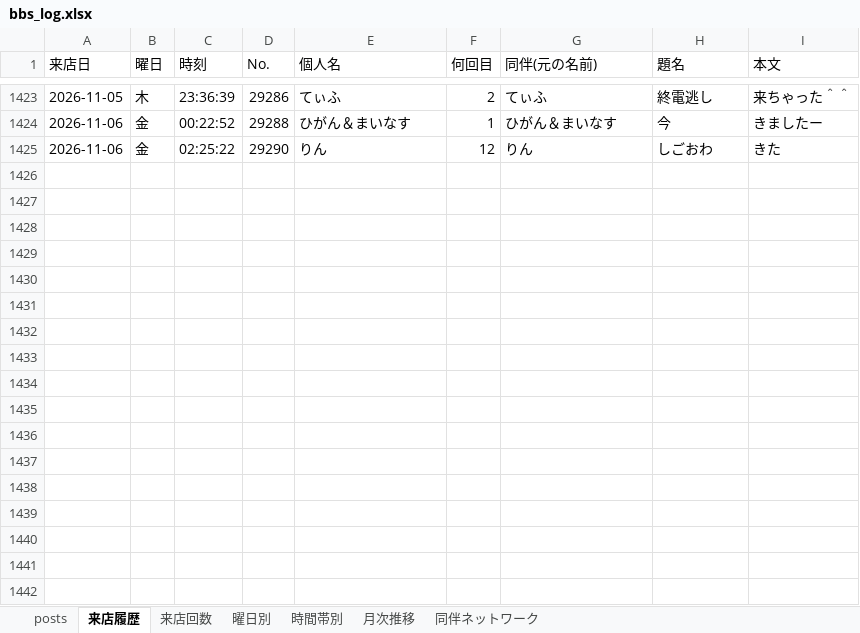
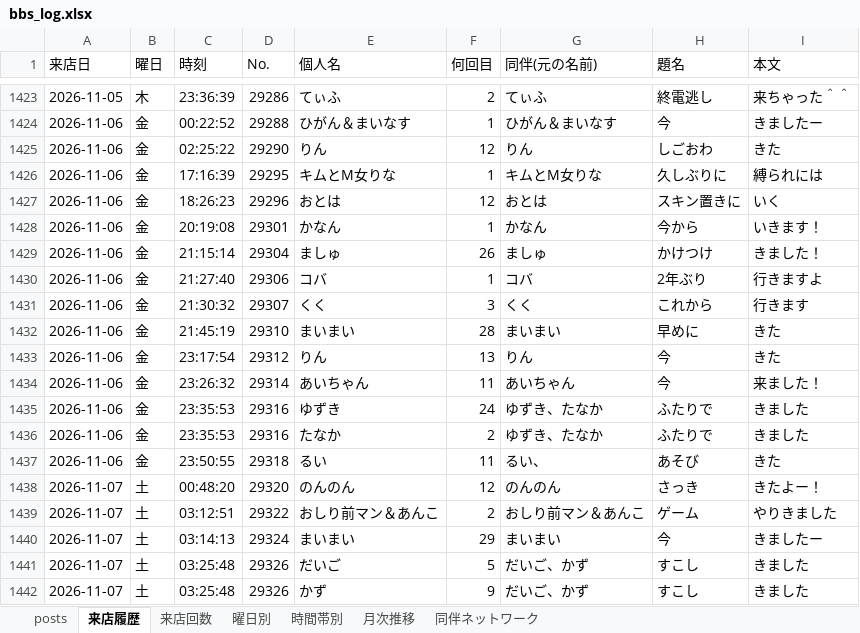
Before and after one commit to satoshiroid/bambitch-bbs-archiver, an Excel workbook: bbs_log.xlsx, sheet 来店履歴, drawn as a sheet; only a part is shown, gaps mark what is left out; values as stored, in another font and other column widths than the file's, no borders; the diff names each change by its address in the sheet, - before the commit and + after, or states it on an @@ line.

```diff
--- a/bbs_log.xlsx (sheet 来店履歴)
+++ b/bbs_log.xlsx (sheet 来店履歴)
+row 1426: 2026-11-06 | 金 | 17:16:39 | 29295 | キムとM女りな | 1 | キムとM女りな | 久しぶりに | 縛られには
+row 1427: 2026-11-06 | 金 | 18:26:23 | 29296 | おとは | 12 | おとは | スキン置きに | いく
+row 1428: 2026-11-06 | 金 | 20:19:08 | 29301 | かなん | 1 | かなん | 今から | いきます！
+row 1429: 2026-11-06 | 金 | 21:15:14 | 29304 | ましゅ | 26 | ましゅ | かけつけ | きました！
+row 1430: 2026-11-06 | 金 | 21:27:40 | 29306 | コバ | 1 | コバ | 2年ぶり | 行きますよ
+row 1431: 2026-11-06 | 金 | 21:30:32 | 29307 | くく | 3 | くく | これから | 行きます
+row 1432: 2026-11-06 | 金 | 21:45:19 | 29310 | まいまい | 28 | まいまい | 早めに | きた
+row 1433: 2026-11-06 | 金 | 23:17:54 | 29312 | りん | 13 | りん | 今 | きた
+row 1434: 2026-11-06 | 金 | 23:26:32 | 29314 | あいちゃん | 11 | あいちゃん | 今 | 来ました！
+row 1435: 2026-11-06 | 金 | 23:35:53 | 29316 | ゆずき | 24 | ゆずき、たなか | ふたりで | きました
+row 1436: 2026-11-06 | 金 | 23:35:53 | 29316 | たなか | 2 | ゆずき、たなか | ふたりで | きました
+row 1437: 2026-11-06 | 金 | 23:50:55 | 29318 | るい | 11 | るい、 | あそび | きた
+row 1438: 2026-11-07 | 土 | 00:48:20 | 29320 | のんのん | 12 | のんのん | さっき | きたよー！
+row 1439: 2026-11-07 | 土 | 03:12:51 | 29322 | おしり前マン＆あんこ | 2 | おしり前マン＆あんこ | ゲーム | やりきました
+row 1440: 2026-11-07 | 土 | 03:14:13 | 29324 | まいまい | 29 | まいまい | 今 | きましたー
+row 1441: 2026-11-07 | 土 | 03:25:48 | 29326 | だいご | 5 | だいご、かず | すこし | きました
+row 1442: 2026-11-07 | 土 | 03:25:48 | 29326 | かず | 9 | だいご、かず | すこし | きました
```
Also changed, not shown: sheet posts, sheet 来店回数, sheet 時間帯別, sheet 同伴ネットワーク, sheet 曜日別, sheet 月次推移, 1 other file.
